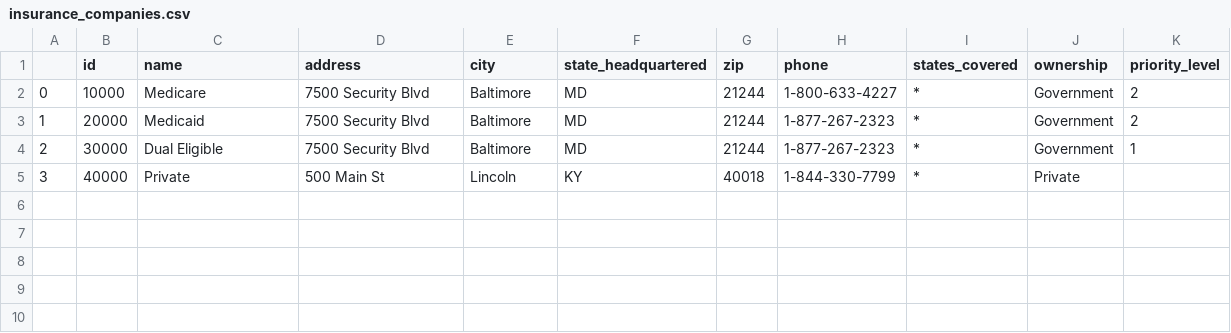
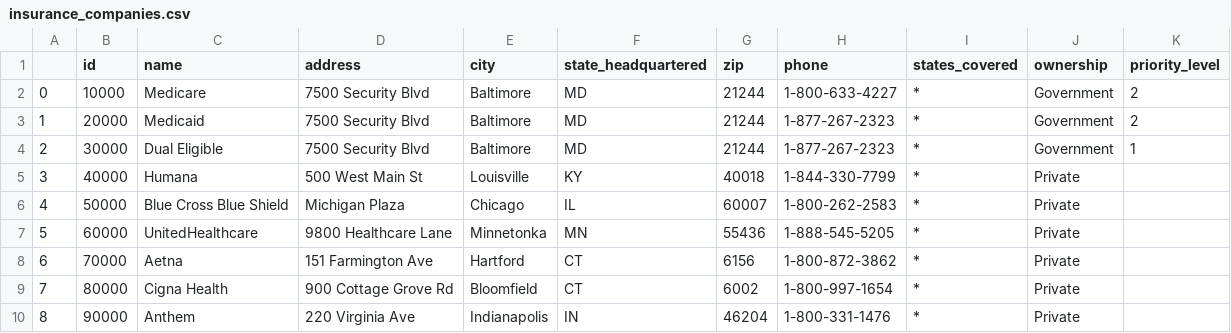
Before and after one commit to dataweave19/synthea-healthcare-etl, a CSV file: src/main/resources/payers/insurance_companies.csv, drawn as a sheet.

```diff
--- a/src/main/resources/payers/insurance_companies.csv
+++ b/src/main/resources/payers/insurance_companies.csv
@@ -4,2 +4,7 @@
 2,30000,Dual Eligible,7500 Security Blvd,Baltimore,MD,21244,1-877-267-2323,*,Government,1
-3,40000,Private,500 Main St,Lincoln,KY,40018,1-844-330-7799,*,Private,
+3,40000,Humana,500 West Main St,Louisville,KY,40018,1-844-330-7799,*,Private,
+4,50000,Blue Cross Blue Shield,Michigan Plaza,Chicago,IL,60007,1-800-262-2583,*,Private,
+5,60000,UnitedHealthcare,9800 Healthcare Lane,Minnetonka,MN,55436,1-888-545-5205,*,Private,
+6,70000,Aetna,151 Farmington Ave,Hartford,CT,6156,1-800-872-3862,*,Private,
+7,80000,Cigna Health,900 Cottage Grove Rd,Bloomfield,CT,6002,1-800-997-1654,*,Private,
+8,90000,Anthem,220 Virginia Ave,Indianapolis,IN,46204,1-800-331-1476,*,Private,
```
Also changed, not shown: src/main/resources/payers/insurance_plans.csv.
